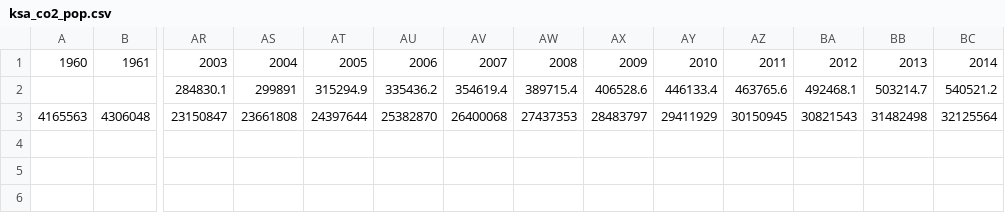
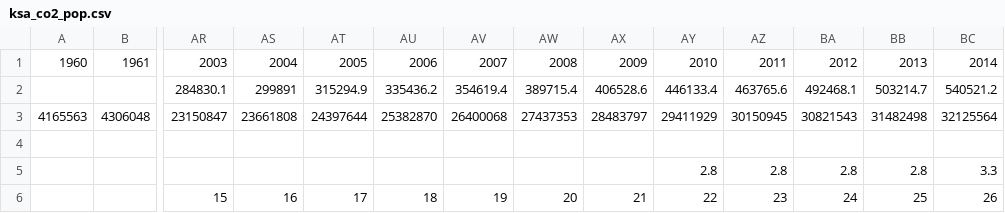
Before and after one commit to shaikhon/co2, a CSV file: data/ksa_co2_pop.csv, drawn as a sheet; only a part is shown, gaps mark what is left out; rows hold the shown columns only; the diff names each change by its address in the sheet, - before the commit and + after, or states it on an @@ line.

Commit message:
Update ksa_co2_pop.csv

```diff
--- a/data/ksa_co2_pop.csv
+++ b/data/ksa_co2_pop.csv
+row 4: (empty)
+row 5:  |  |  |  |  |  |  |  |  | 2.8 | 2.8 | 2.8 | 2.8 | 3.3
+row 6:  |  | 15 | 16 | 17 | 18 | 19 | 20 | 21 | 22 | 23 | 24 | 25 | 26
```
